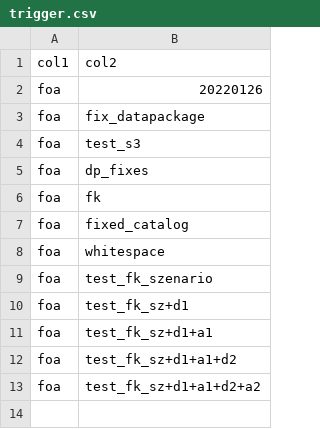
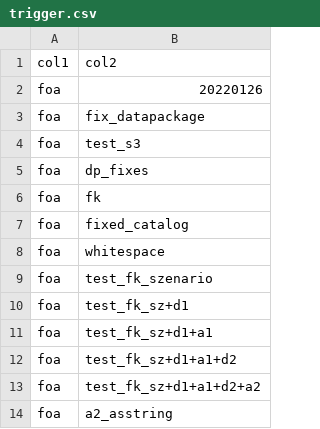
Before and after one commit to AFoletti/test_frictionless, a CSV file: ogd56/trigger.csv, drawn as a sheet; the diff names each change by its address in the sheet, - before the commit and + after, or states it on an @@ line.

Commit message:
Update trigger.csv

```diff
--- a/ogd56/trigger.csv
+++ b/ogd56/trigger.csv
+row 14: foa | a2_asstring
```
